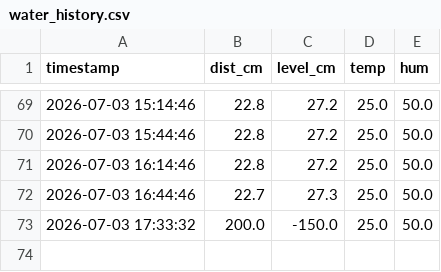
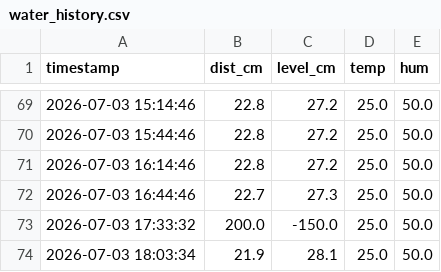
Before and after one commit to joyfullkokura/tanbo_app, a CSV file: water_history.csv, drawn as a sheet; only a part is shown, gaps mark what is left out; the diff names each change by its address in the sheet, - before the commit and + after, or states it on an @@ line.

Commit message:
update

```diff
--- a/water_history.csv
+++ b/water_history.csv
+row 74: 2026-07-03 18:03:34 | 21.9 | 28.1 | 25.0 | 50.0
```
